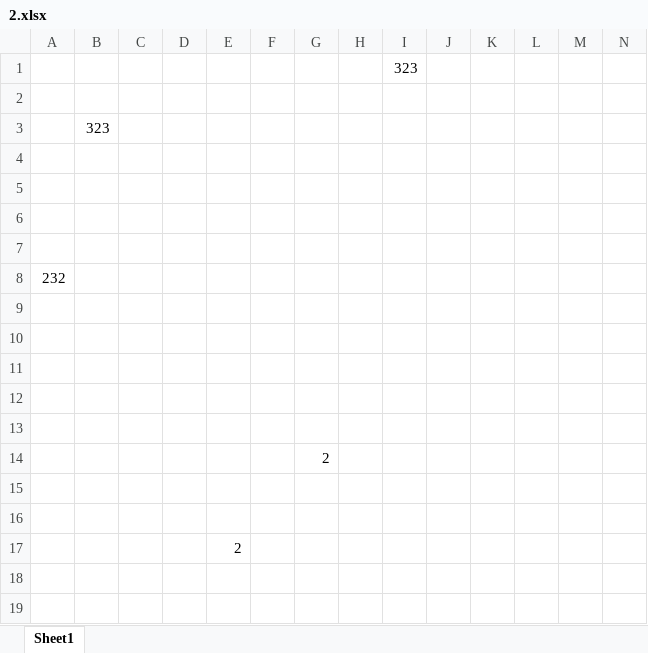
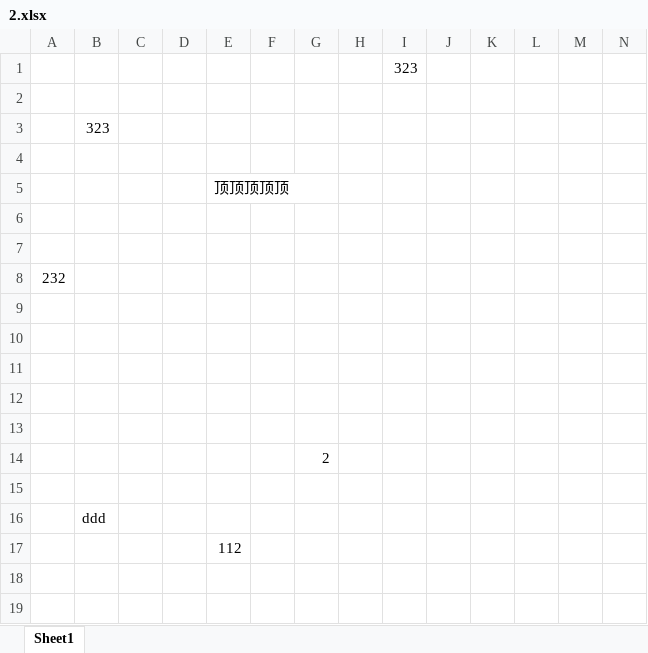
Before and after one commit to xzgone417/we-compare, an Excel workbook: 2.xlsx, sheet Sheet1, drawn as a sheet; only a part is shown; values as stored, in another font and other column widths than the file's, no borders; the diff names each change by its address in the sheet, - before the commit and + after, or states it on an @@ line.

```diff
--- a/2.xlsx (sheet Sheet1)
+++ b/2.xlsx (sheet Sheet1)
-E5: (empty)
+E5: 顶顶顶顶顶
-B16: (empty)
+B16: ddd
-E17: 2
+E17: 112
```
Also changed, not shown: 1.xlsx, the/modules/ss111.xlsx, 4 other files.
